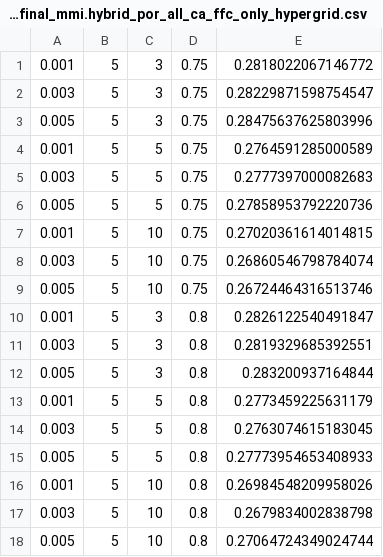
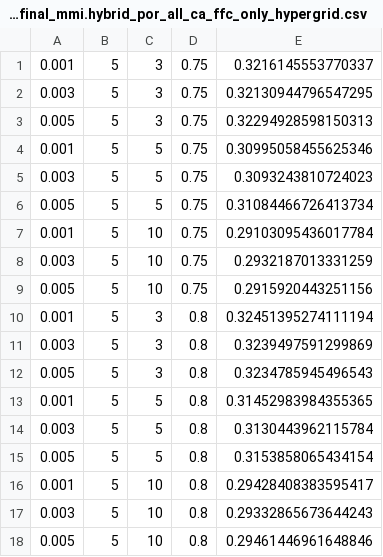
Before and after one commit to ksirving/asci_ffm_2019, a CSV file: models/05_gbm_final_mmi.hybrid_por_all_ca_ffc_only_hypergrid.csv, drawn as a sheet.

Commit message:
regional models done

```diff
--- a/models/05_gbm_final_mmi.hybrid_por_all_ca_ffc_only_hypergrid.csv
+++ b/models/05_gbm_final_mmi.hybrid_por_all_ca_ffc_only_hypergrid.csv
@@ -1,18 +1,18 @@
-0.001,5,3,0.75,0.2818022067146772
-0.003,5,3,0.75,0.28229871598754547
-0.005,5,3,0.75,0.28475637625803996
-0.001,5,5,0.75,0.2764591285000589
-0.003,5,5,0.75,0.2777397000082683
-0.005,5,5,0.75,0.27858953792220736
-0.001,5,10,0.75,0.27020361614014815
-0.003,5,10,0.75,0.26860546798784074
-0.005,5,10,0.75,0.26724464316513746
-0.001,5,3,0.8,0.2826122540491847
-0.003,5,3,0.8,0.2819329685392551
-0.005,5,3,0.8,0.283200937164844
-0.001,5,5,0.8,0.2773459225631179
-0.003,5,5,0.8,0.2763074615183045
-0.005,5,5,0.8,0.27773954653408933
-0.001,5,10,0.8,0.26984548209958026
-0.003,5,10,0.8,0.2679834002838798
-0.005,5,10,0.8,0.27064724349024744
+0.001,5,3,0.75,0.3216145553770337
+0.003,5,3,0.75,0.32130944796547295
+0.005,5,3,0.75,0.32294928598150313
+0.001,5,5,0.75,0.30995058455625346
+0.003,5,5,0.75,0.3093243810724023
+0.005,5,5,0.75,0.31084466726413734
+0.001,5,10,0.75,0.29103095436017784
+0.003,5,10,0.75,0.2932187013331259
+0.005,5,10,0.75,0.2915920443251156
+0.001,5,3,0.8,0.32451395274111194
+0.003,5,3,0.8,0.3239497591299869
+0.005,5,3,0.8,0.3234785945496543
+0.001,5,5,0.8,0.31452983984355365
+0.003,5,5,0.8,0.3130443962115784
+0.005,5,5,0.8,0.3153858065434154
+0.001,5,10,0.8,0.29428408383595417
+0.003,5,10,0.8,0.29332865673644243
+0.005,5,10,0.8,0.29461446961648846
```
Also changed, not shown: 28 other files.
